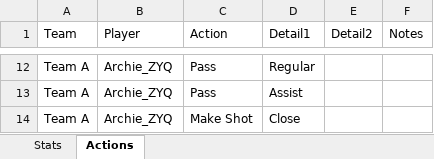
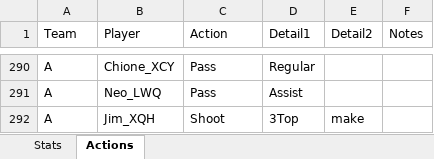
Before and after one commit to yifengtang1984/Wolves-Stats-App, an Excel workbook: Stats/StatsTest.xlsx, sheet Actions, drawn as a sheet; only a part is shown, gaps mark what is left out; values as stored, in another font and other column widths than the file's, no borders; removed rows and columns are numbered as before the commit, all else as after; the diff covers the shown part only; the diff names each change by its address in the sheet, - before the commit and + after, or states it on an @@ line.

```diff
--- a/Stats/StatsTest.xlsx (sheet Actions)
+++ b/Stats/StatsTest.xlsx (sheet Actions)
-A290:A291 (Team): Team A
+A290:A291 (Team): A
-B290 (Player): Archie_ZYQ
+B290 (Player): Chione_XCY
-B291 (Player): Archie_ZYQ
+B291 (Player): Neo_LWQ
-row 14: Team A | Archie_ZYQ | Make Shot | Close
+row 292: A | Jim_XQH | Shoot | 3Top | make
```
Also changed, not shown: 283 added rows, 5 removed rows and 9 edited cells elsewhere in this sheet, sheet Stats, 3 other files.
